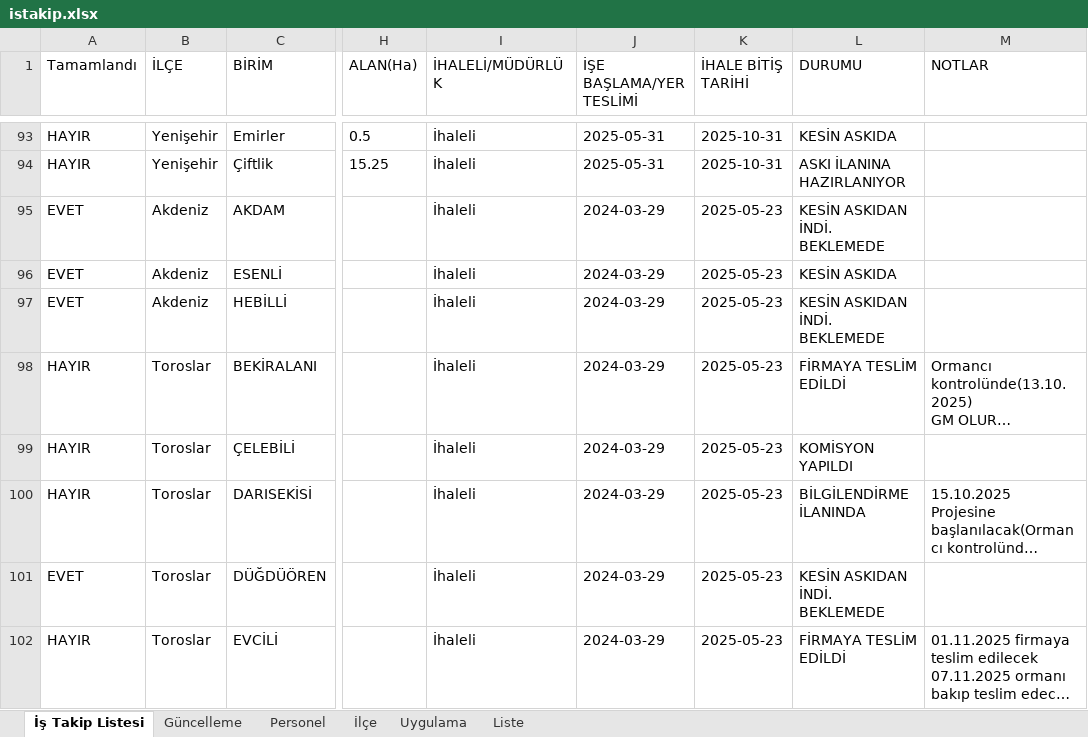
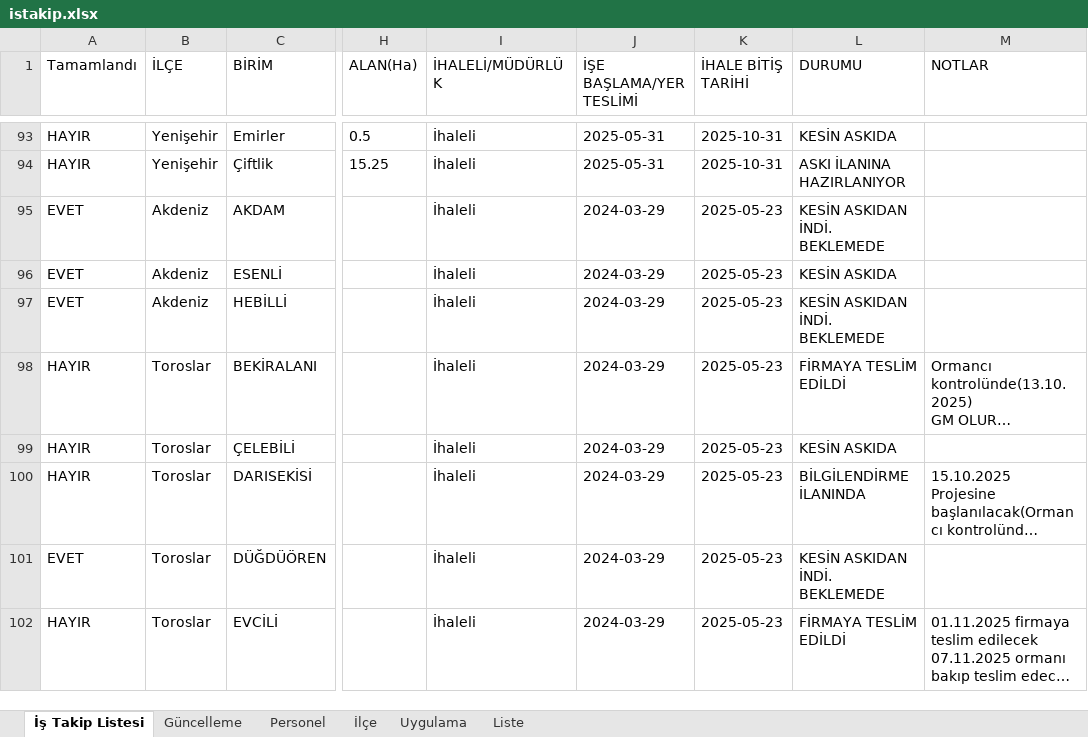
Before and after one commit to gokhangeo/ihale, an Excel workbook: istakip.xlsx, sheet İş Takip Listesi, drawn as a sheet; only a part is shown, gaps mark what is left out; long unchanged cells end in …; values as stored, in another font and other column widths than the file's, no borders; the diff names each change by its address in the sheet, - before the commit and + after, or states it on an @@ line.

Commit message:
İş Takip Güncellemesi - 3.02.2026 12:28:51

```diff
--- a/istakip.xlsx (sheet İş Takip Listesi)
+++ b/istakip.xlsx (sheet İş Takip Listesi)
-L99 (DURUMU): KOMİSYON YAPILDI
+L99 (DURUMU): KESİN ASKIDA
```
